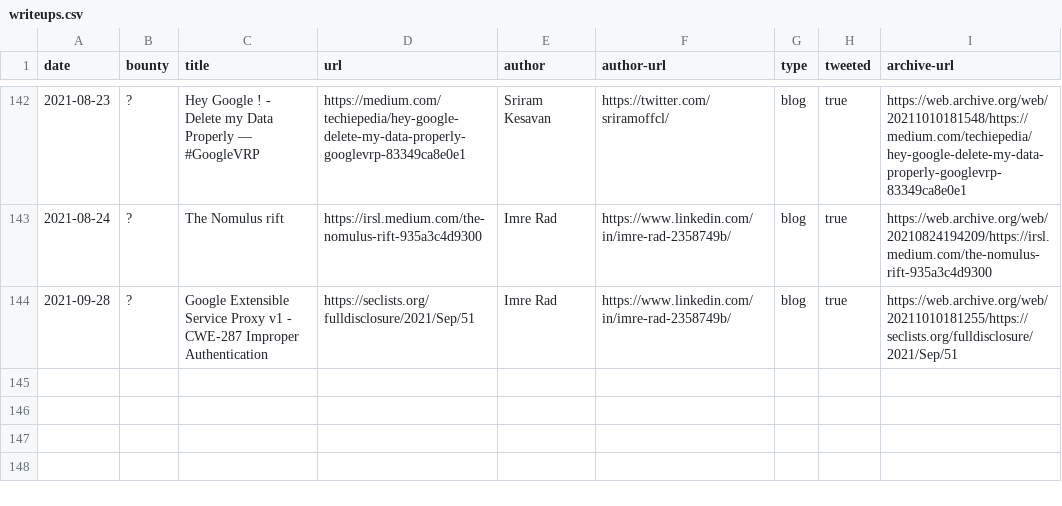
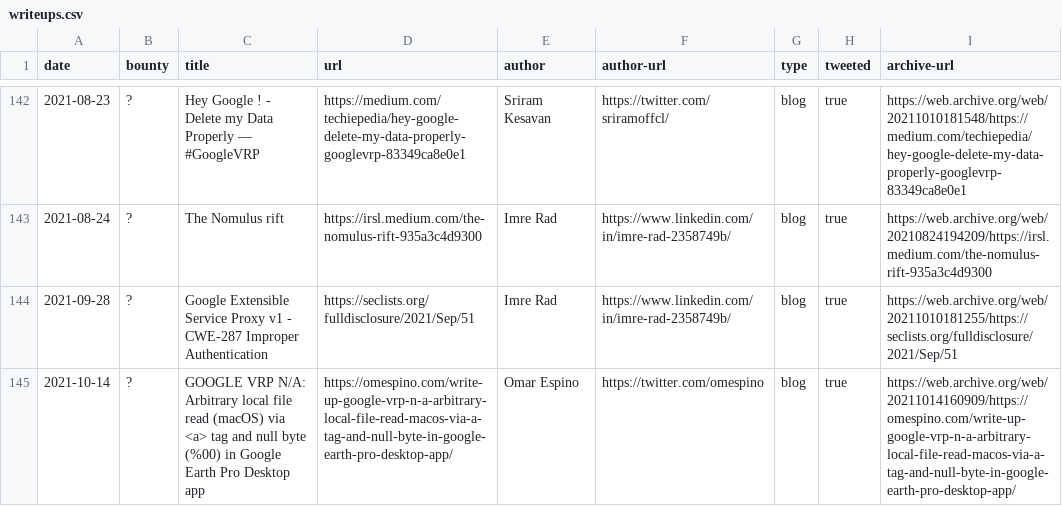
Before and after one commit to xdavidhu/awesome-google-vrp-writeups, a CSV file: writeups.csv, drawn as a sheet; only a part is shown, gaps mark what is left out.

Commit message:
New Writeup Added
New writeup added ( GOOGLE VRP N/A: Arbitrary local file read (macOS) via <a> tag and null byte (%00) in Google Earth Pro Desktop app )

```diff
--- a/writeups.csv
+++ b/writeups.csv
@@ -144 +144,2 @@ date,bounty,title,url,author,author-url,type,tweeted,archive-url
 2021-09-28,?,Google Extensible Service Proxy v1 - CWE-287 Improper Authentication,https://seclists.org/fulldisclosure/2021/Sep/51,Imre Rad,https://www.linkedin.com/in/imre-rad-2358749b/,blog,true,https://web.archive.org/web/20211010181255/https://seclists.org/fulldisclosure/2021/Sep/51
+2021-10-14,?,GOOGLE VRP N/A: Arbitrary local file read (macOS) via <a> tag and null byte (%00) in Google Earth Pro Desktop app,https://omespino.com/write-up-google-vrp-n-a-arbitrary-local-file-read-macos-via-a-tag-and-null-byte-in-google-earth-pro-desktop-app/,Omar Espino,https://twitter.com/omespino,blog,true,https://web.archive.org/web/20211014160909/https://omespino.com/write-up-google-vrp-n-a-arbitrary-local-file-read-macos-via-a-tag-and-null-byte-in-google-earth-pro-desktop-app/
```
